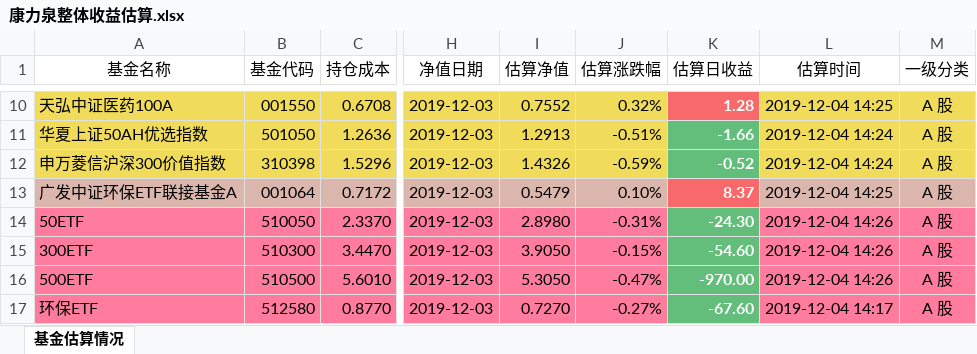
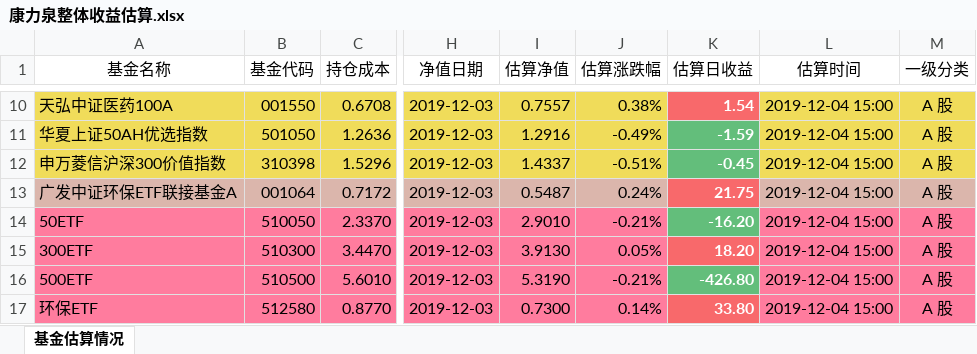
Before and after one commit to klq26/finance-data, an Excel workbook: scripts/output/201912/康力泉/康力泉整体收益估算.xlsx, sheet 基金估算情况, drawn as a sheet; only a part is shown, gaps mark what is left out; values as stored, in another font and other column widths than the file's, no borders; the diff covers the shown part only; the diff names each change by its address in the sheet, - before the commit and + after, or states it on an @@ line.

```diff
--- a/scripts/output/201912/康力泉/康力泉整体收益估算.xlsx (sheet 基金估算情况)
+++ b/scripts/output/201912/康力泉/康力泉整体收益估算.xlsx (sheet 基金估算情况)
-I10 (估算净值): 0.7552
+I10 (估算净值): 0.7557
-J10 (估算涨跌幅): 0.32%
+J10 (估算涨跌幅): 0.38%
-K10 (估算日收益): 1.28
+K10 (估算日收益): 1.54
-L10 (估算时间): 2019-12-04 14:25
+L10 (估算时间): 2019-12-04 15:00
-I11 (估算净值): 1.2913
+I11 (估算净值): 1.2916
-J11 (估算涨跌幅): -0.51%
+J11 (估算涨跌幅): -0.49%
-K11 (估算日收益): -1.66
+K11 (估算日收益): -1.59
-L11:L12 (估算时间): 2019-12-04 14:24
+L11:L12 (估算时间): 2019-12-04 15:00
-I12 (估算净值): 1.4326
+I12 (估算净值): 1.4337
-J12 (估算涨跌幅): -0.59%
+J12 (估算涨跌幅): -0.51%
-K12 (估算日收益): -0.52
+K12 (估算日收益): -0.45
-I13 (估算净值): 0.5479
+I13 (估算净值): 0.5487
-J13 (估算涨跌幅): 0.10%
+J13 (估算涨跌幅): 0.24%
-K13 (估算日收益): 8.37
+K13 (估算日收益): 21.75
-L13 (估算时间): 2019-12-04 14:25
+L13 (估算时间): 2019-12-04 15:00
-I14 (估算净值): 2.8980
+I14 (估算净值): 2.9010
-J14 (估算涨跌幅): -0.31%
+J14 (估算涨跌幅): -0.21%
-K14 (估算日收益): -24.30
+K14 (估算日收益): -16.20
-L14:L16 (估算时间): 2019-12-04 14:26
+L14:L16 (估算时间): 2019-12-04 15:00
-I15 (估算净值): 3.9050
+I15 (估算净值): 3.9130
-J15 (估算涨跌幅): -0.15%
+J15 (估算涨跌幅): 0.05%
-K15 (估算日收益): -54.60
+K15 (估算日收益): 18.20
-K15 fill: #63BE7B
+K15 fill: #F8696B
-I16 (估算净值): 5.3050
+I16 (估算净值): 5.3190
-J16 (估算涨跌幅): -0.47%
+J16 (估算涨跌幅): -0.21%
-K16 (估算日收益): -970.00
+K16 (估算日收益): -426.80
-I17 (估算净值): 0.7270
+I17 (估算净值): 0.7300
-J17 (估算涨跌幅): -0.27%
+J17 (估算涨跌幅): 0.14%
-K17 (估算日收益): -67.60
+K17 (估算日收益): 33.80
-K17 fill: #63BE7B
+K17 fill: #F8696B
-L17 (估算时间): 2019-12-04 14:17
+L17 (估算时间): 2019-12-04 15:00
```
Also changed, not shown: 196 edited cells and cell formats elsewhere in this sheet, scripts/output/201912/全家/全家整体收益估算.xlsx, scripts/output/201912/全家/全家整体资产配置.xlsx, 16 other files.
